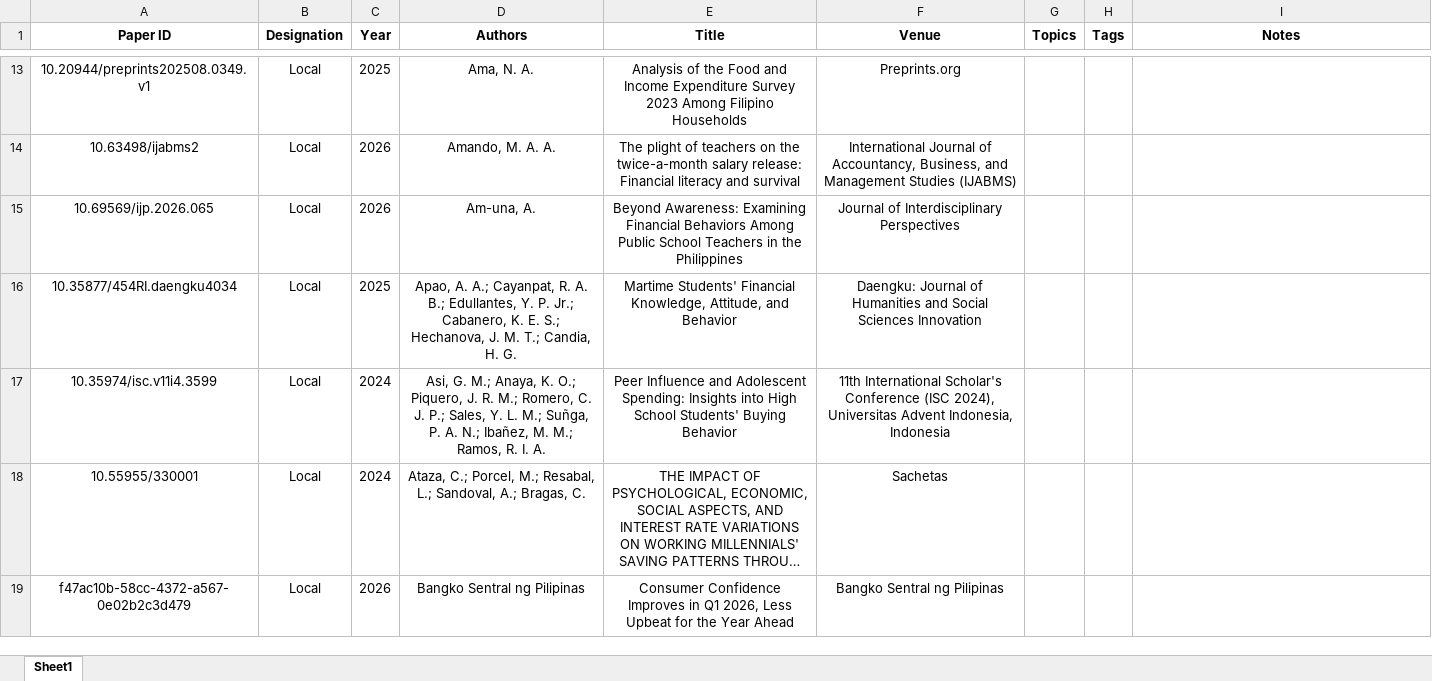
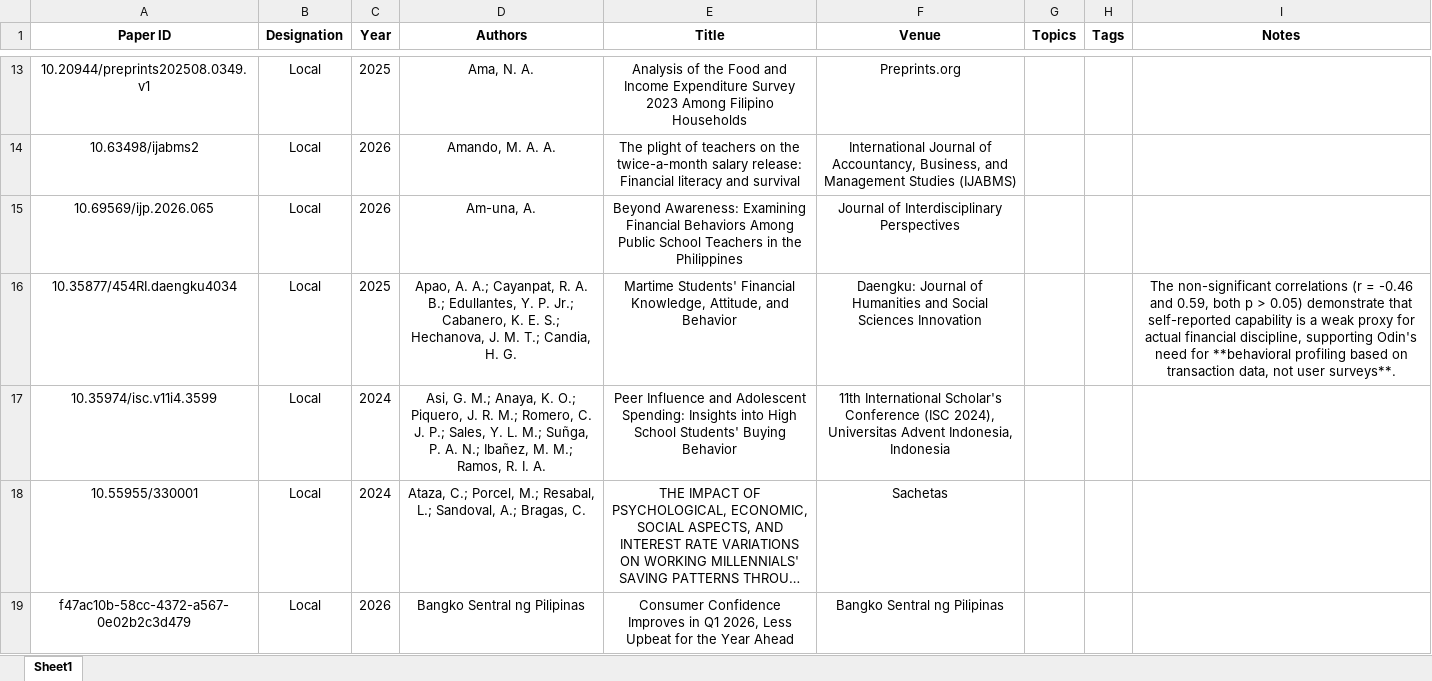
Before and after one commit to VibeCoders-3DCSAD/Odin-Paper, an Excel workbook: RRL/Registry.xlsx, sheet Sheet1, drawn as a sheet; only a part is shown, gaps mark what is left out; long unchanged cells end in …; values as stored, in another font and other column widths than the file's, no borders; conditional formats and table styles not drawn; the diff names each change by its address in the sheet, - before the commit and + after, or states it on an @@ line.

Commit message:
CHORE: Reviewed local papers

```diff
--- a/RRL/Registry.xlsx (sheet Sheet1)
+++ b/RRL/Registry.xlsx (sheet Sheet1)
-I16 (Notes): (empty)
+I16 (Notes): The non-significant correlations (r = -0.46 and 0.59, both p > 0.05) demonstrate that self-reported capability is a weak proxy for actual financial discipline, supporting Odin's need for **behavioral profiling based on transaction data, not user surveys**.
```
Also changed, not shown: 23 other files.
